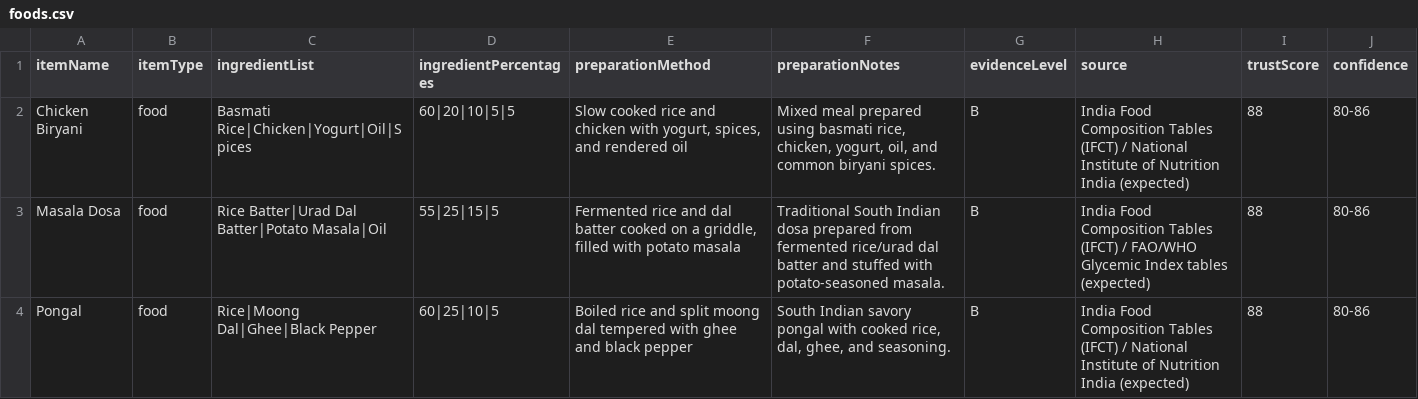
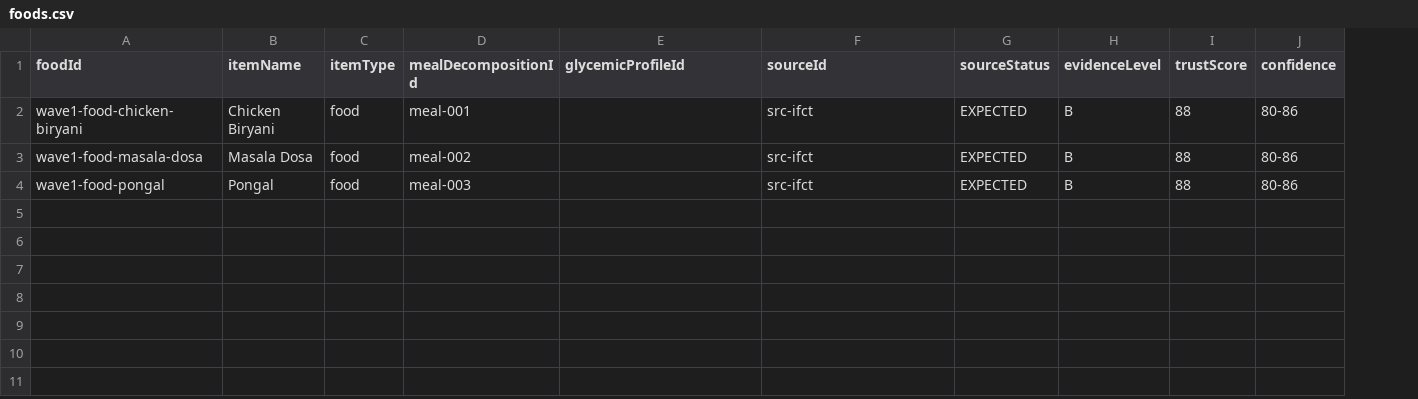
Before and after one commit to RanaInturi-AICW/glylens, a CSV file: docs/seed_data/foods.csv, drawn as a sheet; removed rows and columns are numbered as before the commit, all else as after; the diff names each change by its address in the sheet, - before the commit and + after, or states it on an @@ line.

```diff
--- a/docs/seed_data/foods.csv
+++ b/docs/seed_data/foods.csv
+column A (foodId), rows 2-4: wave1-food-chicken-biryani | wave1-food-masala-dosa | wave1-food-pongal
-column C (ingredientList), rows 2-4: Basmati Rice|Chicken|Yogurt|Oil|Spices | Rice Batter|Urad Dal Batter|Potato Masala|Oil | Rice|Moong Dal|Ghee|Black Pepper
+column G (sourceStatus), rows 2-4: all EXPECTED
-column H (source), rows 2-4: India Food Composition Tables (IFCT) / National Institute of Nutrition India (expected) | India Food Composition Tables (IFCT) / FAO/WHO Glycemic Index tables (expected) | India Food Composition Tables (IFCT) / National Institute of Nutrition India (expected)
-D1: ingredientPercentages
+D1: mealDecompositionId
-E1: preparationMethod
+E1: glycemicProfileId
-F1: preparationNotes
+F1: sourceId
-D2 (mealDecompositionId): 60|20|10|5|5
+D2 (mealDecompositionId): meal-001
-E2 (glycemicProfileId): Slow cooked rice and chicken with yogurt, spices, and rendered oil
+E2 (glycemicProfileId): (empty)
-F2 (sourceId): Mixed meal prepared using basmati rice, chicken, yogurt, oil, and common biryani spices.
+F2 (sourceId): src-ifct
-D3 (mealDecompositionId): 55|25|15|5
+D3 (mealDecompositionId): meal-002
-E3 (glycemicProfileId): Fermented rice and dal batter cooked on a griddle, filled with potato masala
+E3 (glycemicProfileId): (empty)
-F3 (sourceId): Traditional South Indian dosa prepared from fermented rice/urad dal batter and stuffed with potato-seasoned masala.
+F3 (sourceId): src-ifct
-D4 (mealDecompositionId): 60|25|10|5
+D4 (mealDecompositionId): meal-003
-E4 (glycemicProfileId): Boiled rice and split moong dal tempered with ghee and black pepper
+E4 (glycemicProfileId): (empty)
-F4 (sourceId): South Indian savory pongal with cooked rice, dal, ghee, and seasoning.
+F4 (sourceId): src-ifct
```
Also changed, not shown: docs/seed_data/ingredients.csv, docs/seed_data/products.csv, 29 other files.
